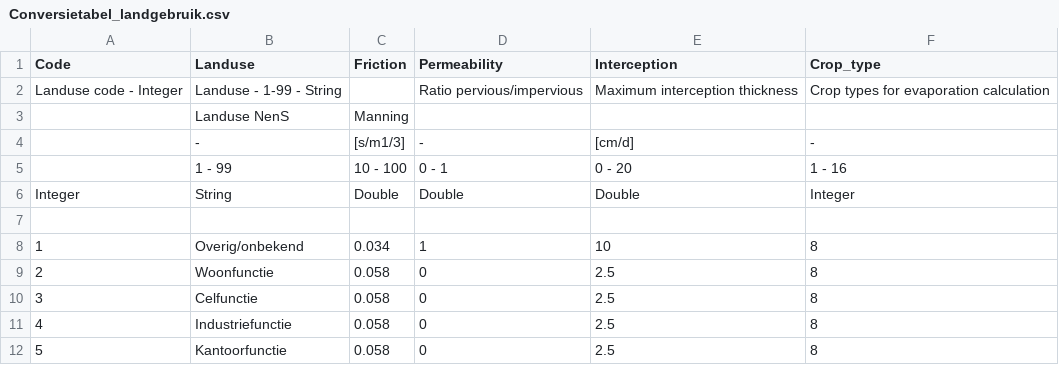
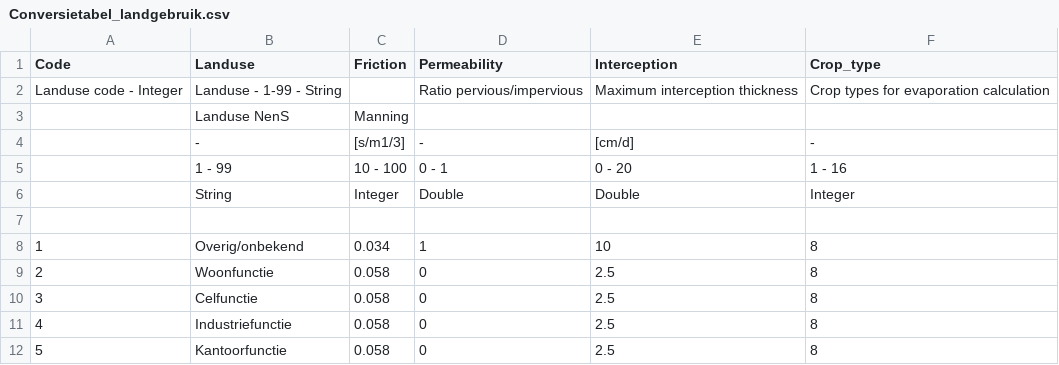
Before and after one commit to nens/raster-tools, a CSV file: csv/Conversietabel_landgebruik.csv, drawn as a sheet; only a part is shown.

Commit message:
Update landgebruik table.

```diff
--- a/csv/Conversietabel_landgebruik.csv
+++ b/csv/Conversietabel_landgebruik.csv
@@ -5,3 +5,3 @@ Landuse code - Integer;Landuse - 1-99 - String;;Ratio pervious/impervious;Maximu
 ;1 - 99;10 - 100;0 - 1;0 - 20;1 - 16
-Integer;String;Double;Double;Double;Integer
+;String;Integer;Double;Double;Integer
 ;;;;;
```
